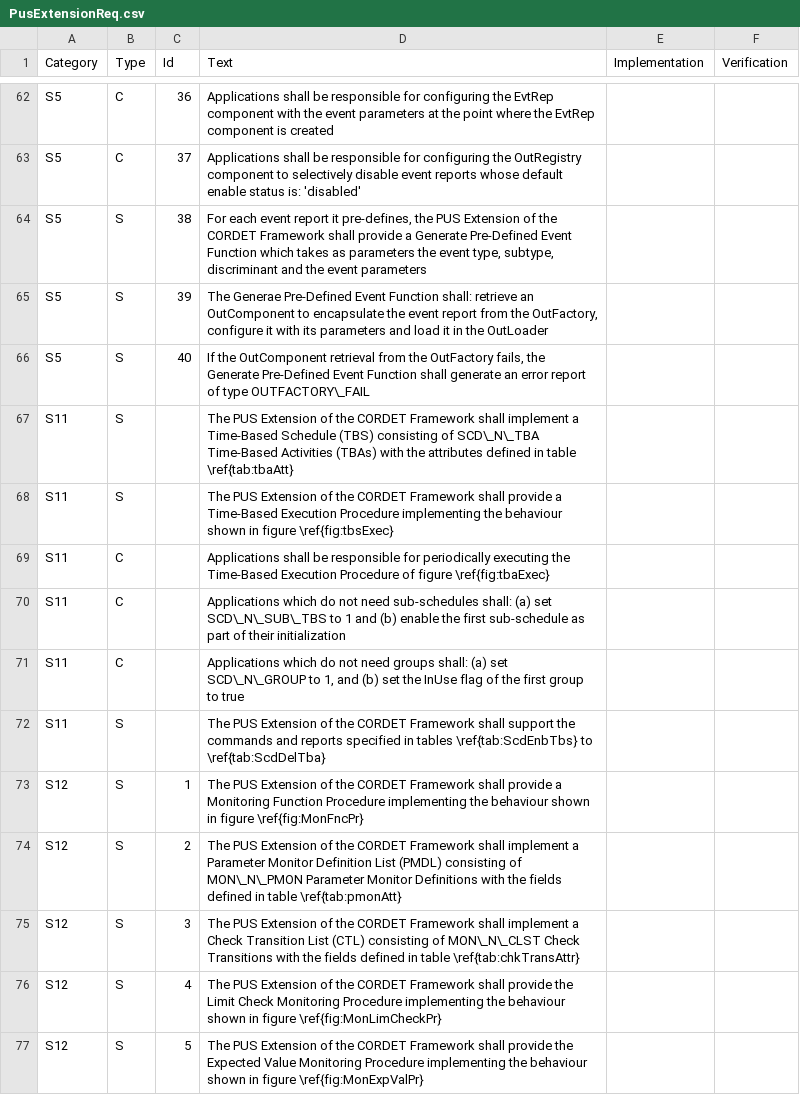
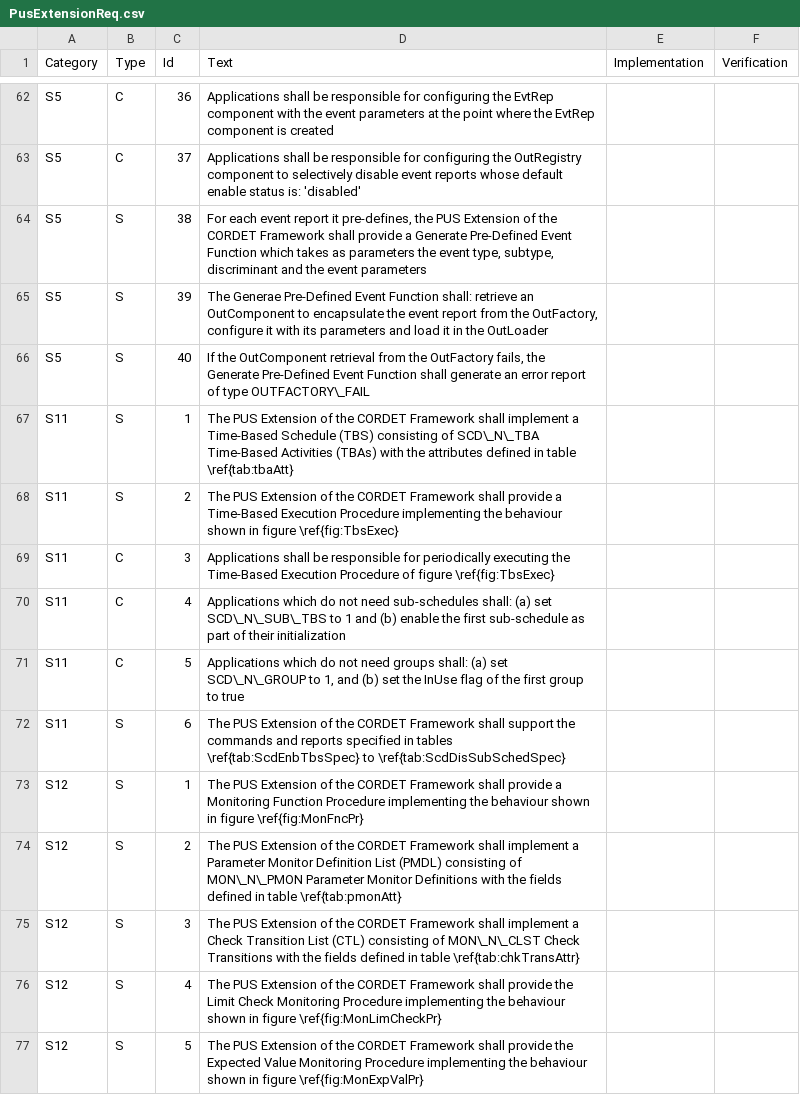
Before and after one commit to pnp-software/cordetfw, a CSV file: doc/pus/PusExtensionReq.csv, drawn as a sheet; only a part is shown, gaps mark what is left out.

```diff
--- a/doc/pus/PusExtensionReq.csv
+++ b/doc/pus/PusExtensionReq.csv
@@ -66,8 +66,8 @@ S5,S,39,"The Generae Pre-Defined Event Function shall: retrieve an OutComponent
 S5,S,40,"If the OutComponent retrieval from the OutFactory fails, the Generate Pre-Defined Event Function shall generate an error report of type OUTFACTORY\_FAIL",,
-S11,S,,The PUS Extension of the CORDET Framework shall implement a Time-Based Schedule (TBS) consisting of SCD\_N\_TBA Time-Based Activities (TBAs) with the attributes defined in table \ref{tab:tbaAtt},,
-S11,S,,The PUS Extension of the CORDET Framework shall provide a Time-Based Execution Procedure implementing the behaviour shown in figure \ref{fig:tbsExec},,
-S11,C,,Applications shall be responsible for periodically executing the Time-Based Execution Procedure of figure \ref{fig:tbaExec},,
-S11,C,,Applications which do not need sub-schedules shall: (a) set SCD\_N\_SUB\_TBS to 1 and (b) enable the first sub-schedule as part of their initialization,,
-S11,C,,"Applications which do not need groups shall: (a) set SCD\_N\_GROUP to 1, and (b) set the InUse flag of the first group to true",,
-S11,S,,The PUS Extension of the CORDET Framework shall support the commands and reports specified in tables \ref{tab:ScdEnbTbs} to \ref{tab:ScdDelTba},,
+S11,S,1,The PUS Extension of the CORDET Framework shall implement a Time-Based Schedule (TBS) consisting of SCD\_N\_TBA Time-Based Activities (TBAs) with the attributes defined in table \ref{tab:tbaAtt},,
+S11,S,2,The PUS Extension of the CORDET Framework shall provide a Time-Based Execution Procedure implementing the behaviour shown in figure \ref{fig:TbsExec},,
+S11,C,3,Applications shall be responsible for periodically executing the Time-Based Execution Procedure of figure \ref{fig:TbsExec},,
+S11,C,4,Applications which do not need sub-schedules shall: (a) set SCD\_N\_SUB\_TBS to 1 and (b) enable the first sub-schedule as part of their initialization,,
+S11,C,5,"Applications which do not need groups shall: (a) set SCD\_N\_GROUP to 1, and (b) set the InUse flag of the first group to true",,
+S11,S,6,The PUS Extension of the CORDET Framework shall support the commands and reports specified in tables \ref{tab:ScdEnbTbsSpec} to \ref{tab:ScdDisSubSchedSpec},,
 S12,S,1,The PUS Extension of the CORDET Framework shall provide a Monitoring Function Procedure implementing the behaviour shown in figure \ref{fig:MonFncPr},,
```
Also changed, not shown: 3 other files.
